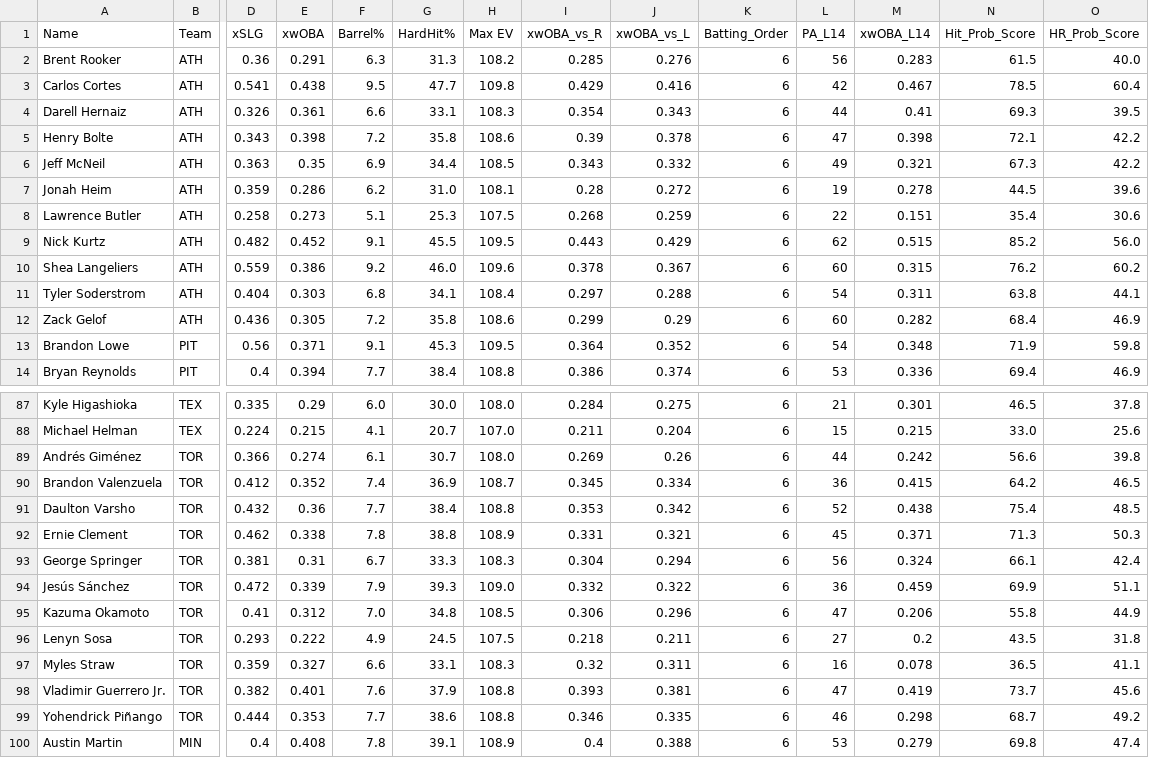
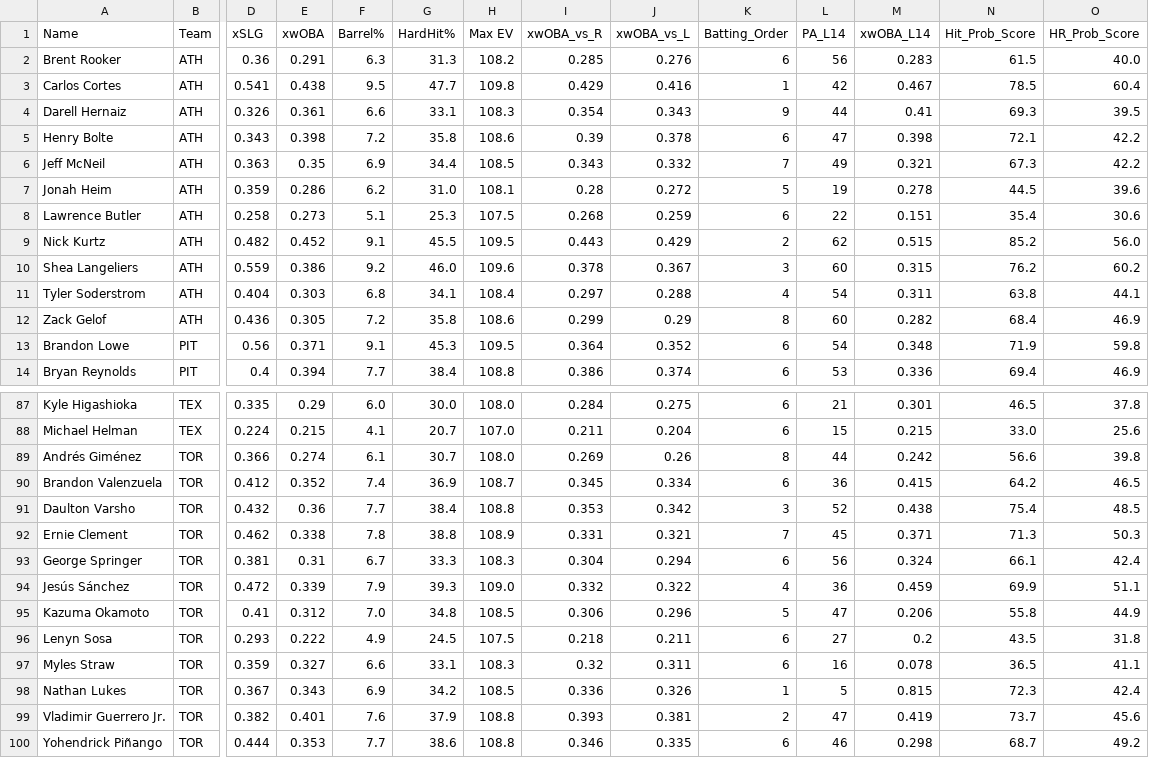
Before and after one commit to KatyushaDashboard/MLB-Props-Dashboard, a CSV file: master_hitter_2026.csv, drawn as a sheet; only a part is shown, gaps mark what is left out; the shorter side is filled out with more unchanged rows; addresses are those after the commit; rows hold the shown columns only; the diff covers the shown part only; the diff names each change by its address in the sheet, - before the commit and + after, or states it on an @@ line.

```diff
--- a/master_hitter_2026.csv
+++ b/master_hitter_2026.csv
-K3 (Batting_Order): 6
+K3 (Batting_Order): 1
-K4 (Batting_Order): 6
+K4 (Batting_Order): 9
-K6 (Batting_Order): 6
+K6 (Batting_Order): 7
-K7 (Batting_Order): 6
+K7 (Batting_Order): 5
-K9 (Batting_Order): 6
+K9 (Batting_Order): 2
-K10 (Batting_Order): 6
+K10 (Batting_Order): 3
-K11 (Batting_Order): 6
+K11 (Batting_Order): 4
-K12 (Batting_Order): 6
+K12 (Batting_Order): 8
-K89 (Batting_Order): 6
+K89 (Batting_Order): 8
-K91 (Batting_Order): 6
+K91 (Batting_Order): 3
-K92 (Batting_Order): 6
+K92 (Batting_Order): 7
-K94 (Batting_Order): 6
+K94 (Batting_Order): 4
-K95 (Batting_Order): 6
+K95 (Batting_Order): 5
+row 98: Nathan Lukes | TOR | 0.367 | 0.343 | 6.9 | 34.2 | 108.5 | 0.336 | 0.326 | 1 | 5 | 0.815 | 72.3 | 42.4
-K99 (Batting_Order): 6
+K99 (Batting_Order): 2
```
Also changed, not shown: 68 edited cells elsewhere in this file, master_pitcher_2026.csv.
